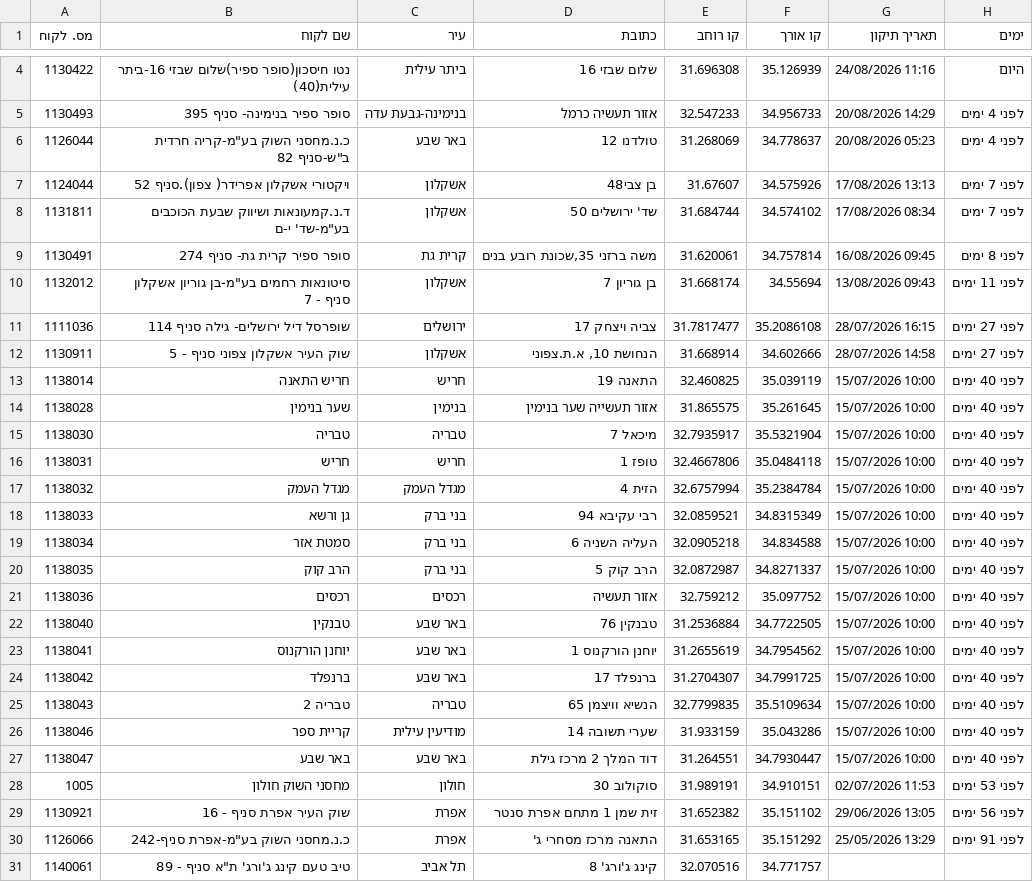
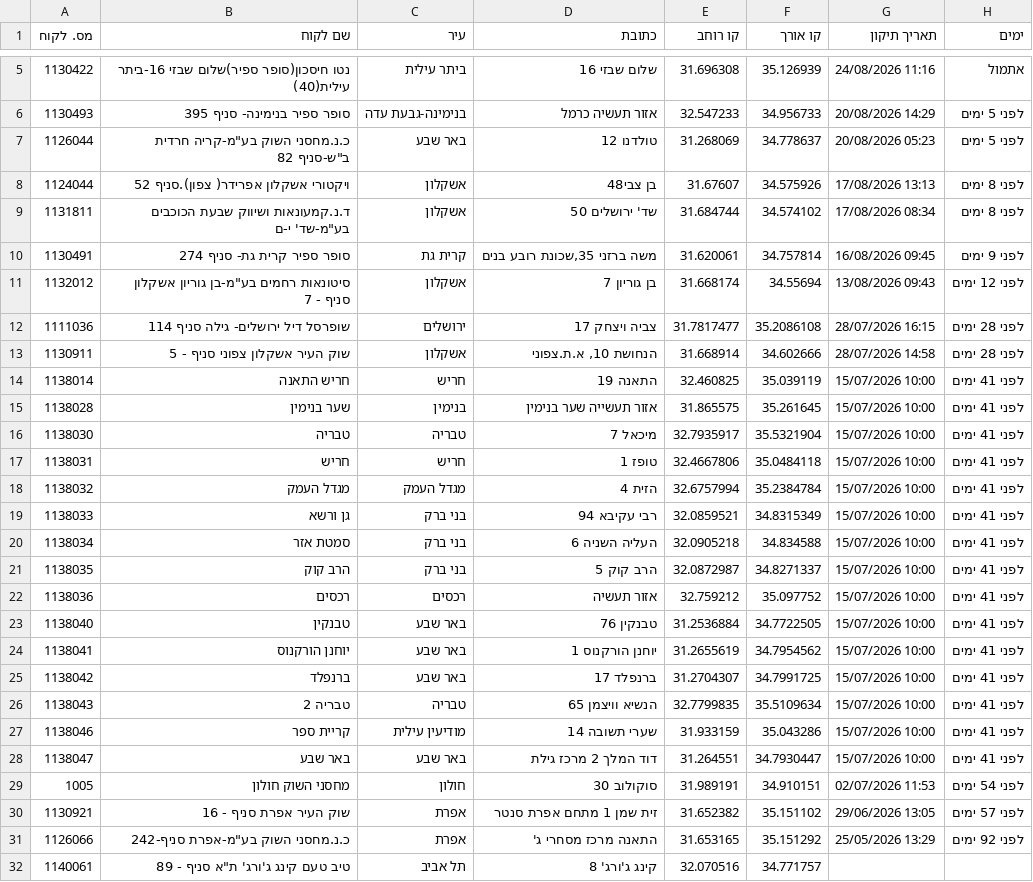
Before and after one commit to sverdlikdan-code/COLUMBUS, a CSV file: docs/gps-corrections-export.csv, drawn as a sheet; only a part is shown, gaps mark what is left out; addresses are those after the commit; the diff covers the shown part only; the diff names each change by its address in the sheet, - before the commit and + after, or states it on an @@ line.

```diff
--- a/docs/gps-corrections-export.csv
+++ b/docs/gps-corrections-export.csv
-H5 (ימים): היום
+H5 (ימים): אתמול
-H6:H7 (ימים): לפני 4 ימים
+H6:H7 (ימים): לפני 5 ימים
-H8:H9 (ימים): לפני 7 ימים
+H8:H9 (ימים): לפני 8 ימים
-H10 (ימים): לפני 8 ימים
+H10 (ימים): לפני 9 ימים
-H11 (ימים): לפני 11 ימים
+H11 (ימים): לפני 12 ימים
-H12:H13 (ימים): לפני 27 ימים
+H12:H13 (ימים): לפני 28 ימים
-H14:H28 (ימים): לפני 40 ימים
+H14:H28 (ימים): לפני 41 ימים
-H29 (ימים): לפני 53 ימים
+H29 (ימים): לפני 54 ימים
-H30 (ימים): לפני 56 ימים
+H30 (ימים): לפני 57 ימים
-H31 (ימים): לפני 91 ימים
+H31 (ימים): לפני 92 ימים
```
Also changed, not shown: 1 added row and 2 edited cells elsewhere in this file, 1 other file.
